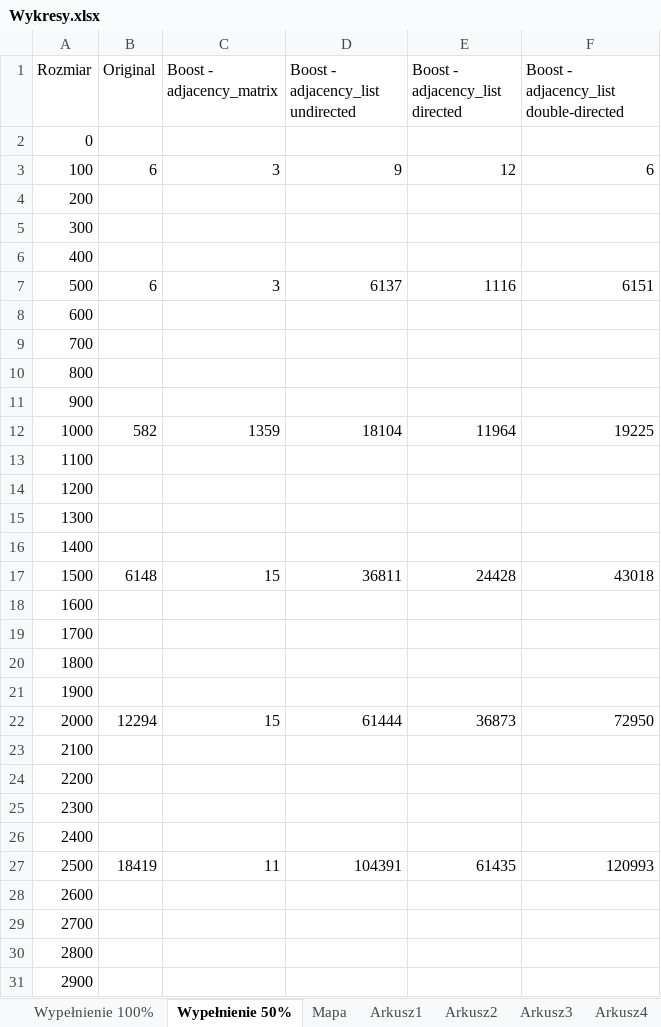
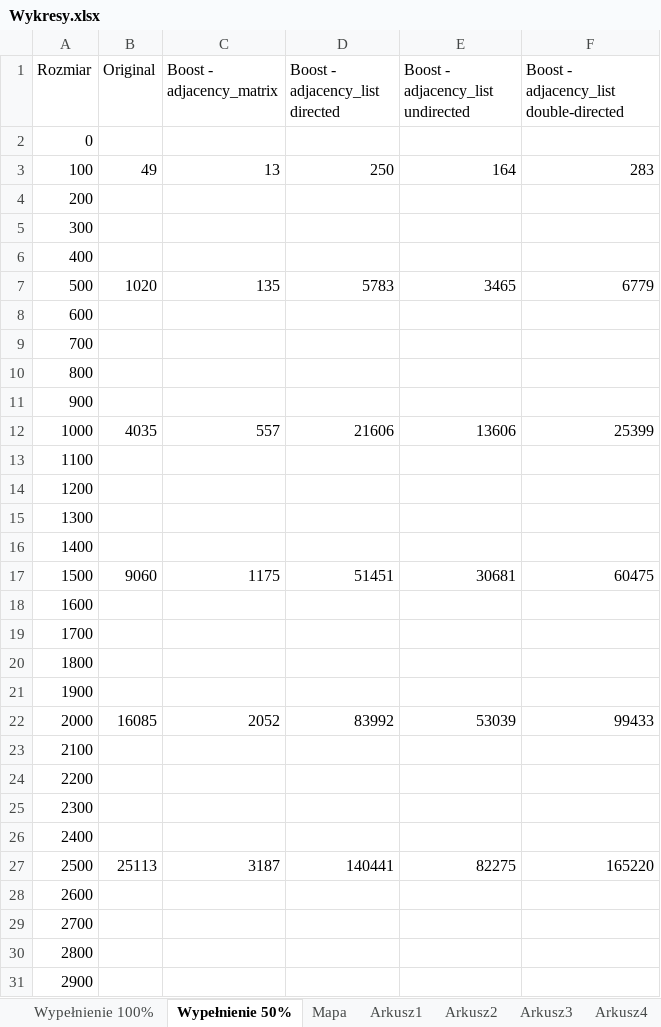
Before and after one commit to GraphsZBP/GraphsZBP, an Excel workbook: Wykresy.xlsx, sheet Wypełnienie 50%, drawn as a sheet; only a part is shown; values as stored, in another font and other column widths than the file's, no borders; charts and pictures not drawn; removed rows and columns are numbered as before the commit, all else as after; the diff covers the shown part only; the diff names each change by its address in the sheet, - before the commit and + after, or states it on an @@ line.

```diff
--- a/Wykresy.xlsx (sheet Wypełnienie 50%)
+++ b/Wykresy.xlsx (sheet Wypełnienie 50%)
-column D, rows 1-27: Boost - adjacency_list undirected |  | 9 |  |  |  | 6137 |  |  |  |  | 18104 |  |  |  |  | 36811 |  |  |  |  | 61444 |  |  |  |  | 104391
+column E, rows 1-27: Boost - adjacency_list undirected |  | 164 |  |  |  | 3465 |  |  |  |  | 13606 |  |  |  |  | 30681 |  |  |  |  | 53039 |  |  |  |  | 82275
-B3 (Original): 6
+B3 (Original): 49
-C3 (Boost - adjacency_matrix): 3
+C3 (Boost - adjacency_matrix): 13
-D3 (Boost - adjacency_list directed): 12
+D3 (Boost - adjacency_list directed): 250
-F3: 6
+F3: 283
-B7 (Original): 6
+B7 (Original): 1020
-C7 (Boost - adjacency_matrix): 3
+C7 (Boost - adjacency_matrix): 135
-D7 (Boost - adjacency_list directed): 1116
+D7 (Boost - adjacency_list directed): 5783
-F7: 6151
+F7: 6779
-B12 (Original): 582
+B12 (Original): 4035
-C12 (Boost - adjacency_matrix): 1359
+C12 (Boost - adjacency_matrix): 557
-D12 (Boost - adjacency_list directed): 11964
+D12 (Boost - adjacency_list directed): 21606
-F12: 19225
+F12: 25399
-B17 (Original): 6148
+B17 (Original): 9060
-C17 (Boost - adjacency_matrix): 15
+C17 (Boost - adjacency_matrix): 1175
-D17 (Boost - adjacency_list directed): 24428
+D17 (Boost - adjacency_list directed): 51451
-F17: 43018
+F17: 60475
-B22 (Original): 12294
+B22 (Original): 16085
-C22 (Boost - adjacency_matrix): 15
+C22 (Boost - adjacency_matrix): 2052
-D22 (Boost - adjacency_list directed): 36873
+D22 (Boost - adjacency_list directed): 83992
-F22: 72950
+F22: 99433
-B27 (Original): 18419
+B27 (Original): 25113
-C27 (Boost - adjacency_matrix): 11
+C27 (Boost - adjacency_matrix): 3187
-D27 (Boost - adjacency_list directed): 61435
+D27 (Boost - adjacency_list directed): 140441
-F27: 120993
+F27: 165220
```
Also changed, not shown: 48 edited cells elsewhere in this sheet, sheet Mapa, sheet Wypełnienie 100%, charts or pictures, 5 other files.
